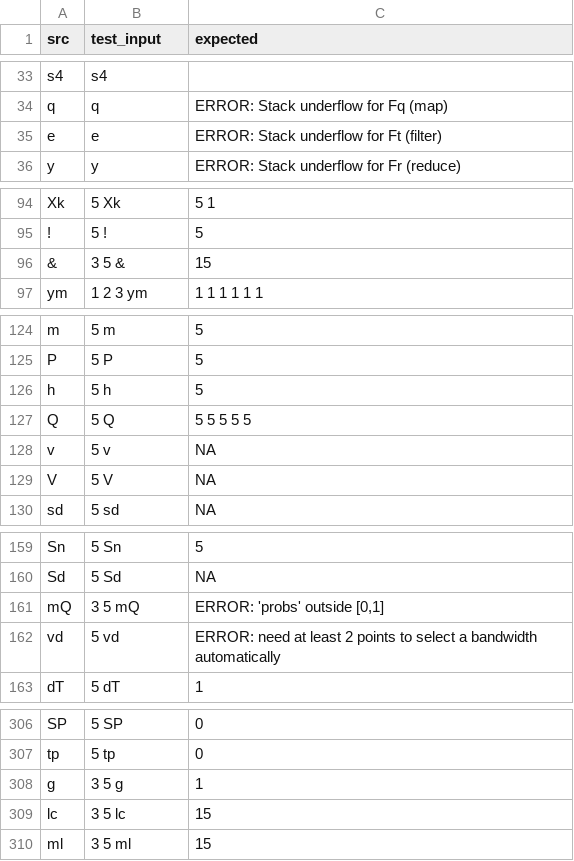
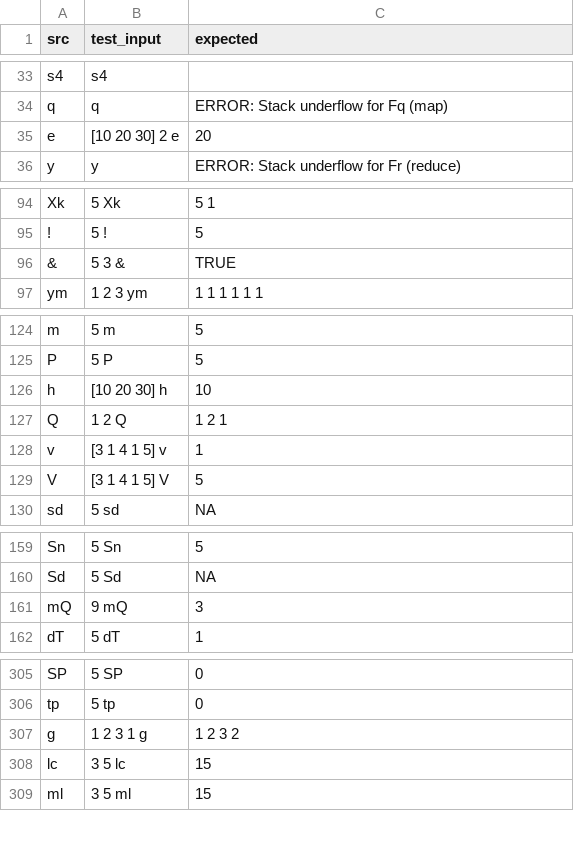
Before and after one commit to vloeibaarglas/RATL, a TSV file: src/ratl_tests.tsv, drawn as a sheet; only a part is shown, gaps mark what is left out; the diff covers the shown part only.

Commit message:
refactor: full symbol namespace overhaul per critique
1-byte symbols (48 total):
- Promoted: v=Min, V=Max, A=All, E=Any, e=Extract [[, h=Head, K=Tuck, L=StackLength
- Added: I=Inf, Z=NA, \=IntDiv, g=Pick, N=Rotate, Q=Over
- Demoted: F/FW/files, S/Split, a/ToString, T/Tuck→K, c/Ceiling, Sqrt→mQ

2-byte namespace prefixes:
- a = Array (aR Rank, aT Tail, aC CumSum, aE RLE, aP CumProd, ah HeadN, atN TailN, etc.)
- S = String (Ss Split, Sg Grep, SG GSub, ST CharTranslate, Sl ToLower, Su ToUpper, etc.)
- m = Math (mA Abs, mC Ceiling, mF Floor, mQ Sqrt, mR Round, mT Trunc, ml Log)
- t = Statistics (tM Mean, tS StdDev, tV Variance, t5 FiveNum, tK Kurtosis, etc.)
- T = Types (Ta AsType, Ts ToString, TN ToNumber, Tc Class, TD Dim, Tn Names, etc.)
- U = Set (Ud SetDiff, Ui Intersect, Uu Union)
- f = File (fR Read, fW Write, fL ListFiles)
- y = System (yT Tic, yK Toc, yD Date, yV Version, etc.)

Duplicates removed: Bs, Xs, BS, Bc, BC, Xr, ov, tk, mG, mQ(dup), sT(dup)
All 372 tests pass (312 auto-generated + 60 manual)

```diff
--- a/src/ratl_tests.tsv
+++ b/src/ratl_tests.tsv
@@ -34,3 +34,3 @@ s4	s4
 q	q	ERROR: Stack underflow for Fq (map)
-e	e	ERROR: Stack underflow for Ft (filter)
+e	[10 20 30] 2 e	20
 y	y	ERROR: Stack underflow for Fr (reduce)
@@ -95,3 +95,3 @@ Xk	5 Xk	5 1
 !	5 !	5
-&	3 5 &	15
+&	5 3 &	TRUE
 ym	1 2 3 ym	1 1 1 1 1 1
@@ -125,6 +125,6 @@ m	5 m	5
 P	5 P	5
-h	5 h	5
-Q	5 Q	5 5 5 5 5
-v	5 v	NA
-V	5 V	NA
+h	[10 20 30] h	10
+Q	1 2 Q	1 2 1
+v	[3 1 4 1 5] v	1
+V	[3 1 4 1 5] V	5
 sd	5 sd	NA
@@ -160,4 +160,3 @@ Sn	5 Sn	5
 Sd	5 Sd	NA
-mQ	3 5 mQ	ERROR: 'probs' outside [0,1]
-vd	5 vd	ERROR: need at least 2 points to select a bandwidth automatically
+mQ	9 mQ	3
 dT	5 dT	1
@@ -307,3 +306,3 @@ SP	5 SP	0
 tp	5 tp	0
-g	3 5 g	1
+g	1 2 3 1 g	1 2 3 2
 lc	3 5 lc	15
```
Also changed, not shown: 2 edited cells elsewhere in this file, src/ratl_def.tsv, 9 other files.
